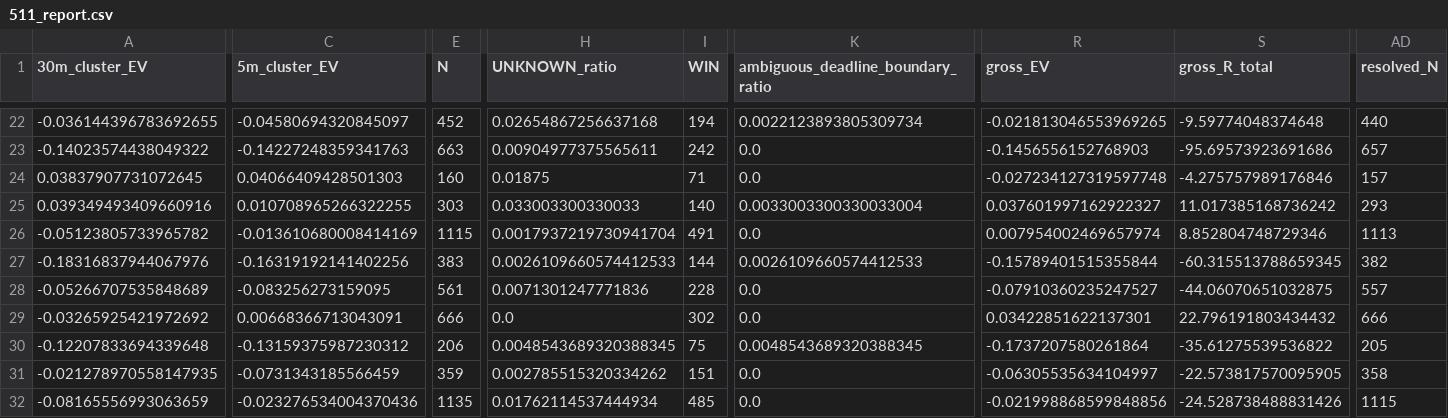
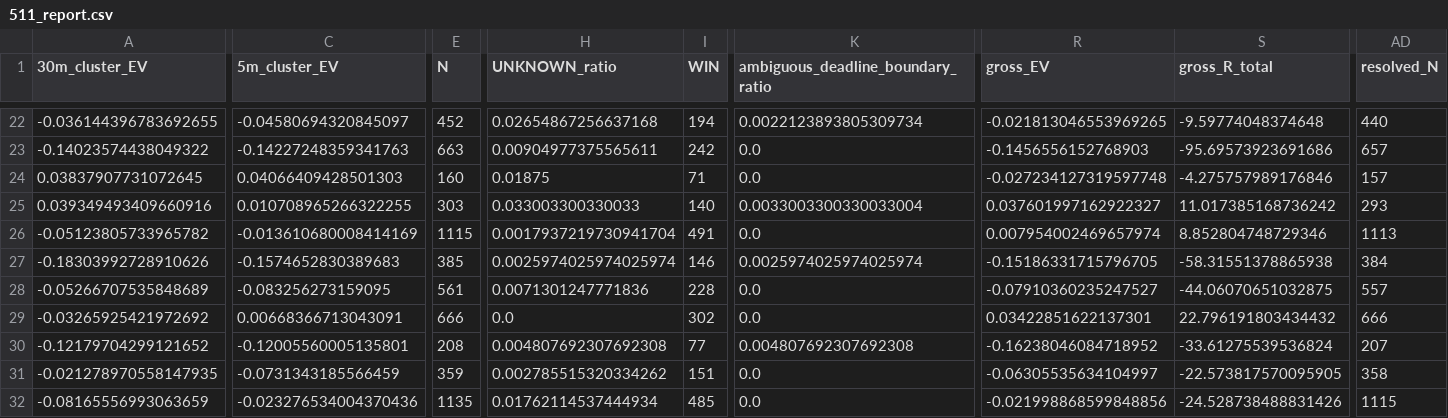
Before and after one commit to Sho-Sho122/mexc-monitor, a CSV file: 511_data/forward/511_report.csv, drawn as a sheet; only a part is shown, gaps mark what is left out; the diff covers the shown part only; the diff names each change by its address in the sheet, - before the commit and + after, or states it on an @@ line.

```diff
--- a/511_data/forward/511_report.csv
+++ b/511_data/forward/511_report.csv
-A27 (30m_cluster_EV): -0.18316837944067976
+A27 (30m_cluster_EV): -0.18303992728910626
-C27 (5m_cluster_EV): -0.16319192141402256
+C27 (5m_cluster_EV): -0.1574652830389683
-E27 (N): 383
+E27 (N): 385
-H27 (UNKNOWN_ratio): 0.0026109660574412533
+H27 (UNKNOWN_ratio): 0.0025974025974025974
-I27 (WIN): 144
+I27 (WIN): 146
-K27: 0.0026109660574412533
+K27: 0.0025974025974025974
-R27 (gross_EV): -0.15789401515355844
+R27 (gross_EV): -0.15186331715796705
-S27 (gross_R_total): -60.315513788659345
+S27 (gross_R_total): -58.31551378865938
-AD27 (resolved_N): 382
+AD27 (resolved_N): 384
-A30 (30m_cluster_EV): -0.12207833694339648
+A30 (30m_cluster_EV): -0.12179704299121652
-C30 (5m_cluster_EV): -0.13159375987230312
+C30 (5m_cluster_EV): -0.12005560005135801
-E30 (N): 206
+E30 (N): 208
-H30 (UNKNOWN_ratio): 0.0048543689320388345
+H30 (UNKNOWN_ratio): 0.004807692307692308
-I30 (WIN): 75
+I30 (WIN): 77
-K30: 0.0048543689320388345
+K30: 0.004807692307692308
-R30 (gross_EV): -0.1737207580261864
+R30 (gross_EV): -0.16238046084718952
-S30 (gross_R_total): -35.61275539536822
+S30 (gross_R_total): -33.61275539536824
-AD30 (resolved_N): 205
+AD30 (resolved_N): 207
```
Also changed, not shown: 41 edited cells elsewhere in this file, 6 other files.
